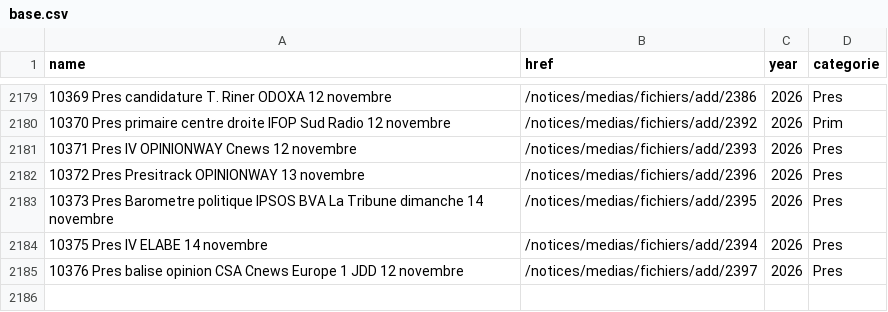
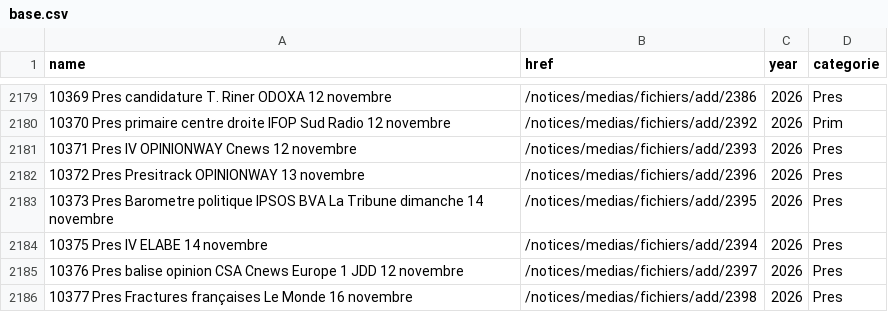
Before and after one commit to EnzoSim/sondages-commission-index, a CSV file: base.csv, drawn as a sheet; only a part is shown, gaps mark what is left out.

```diff
--- a/base.csv
+++ b/base.csv
@@ -2185 +2185,2 @@ name,href,year,categorie
 10376 Pres balise opinion CSA Cnews Europe 1 JDD 12 novembre,/notices/medias/fichiers/add/2397,2026,Pres
+10377 Pres Fractures françaises Le Monde 16 novembre,/notices/medias/fichiers/add/2398,2026,Pres
```
Also changed, not shown: files.csv, notices_catalog.csv, 2 other files.
